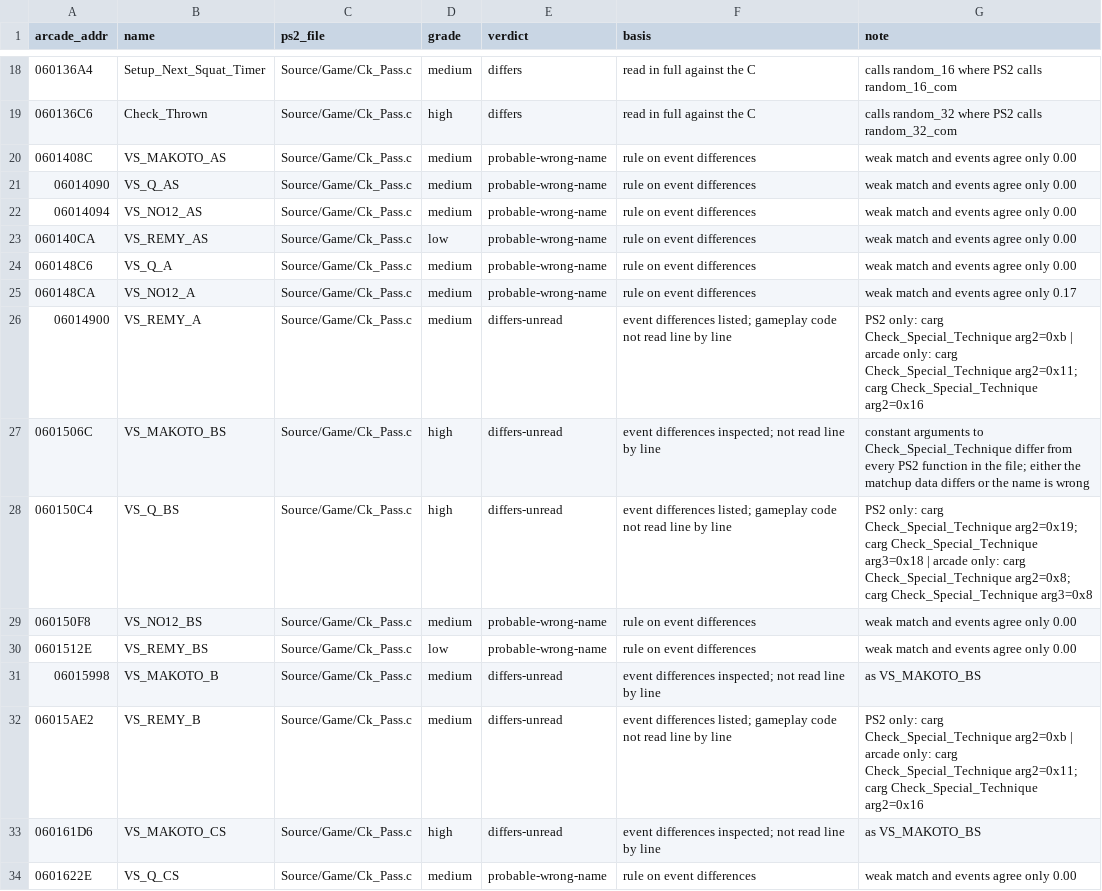
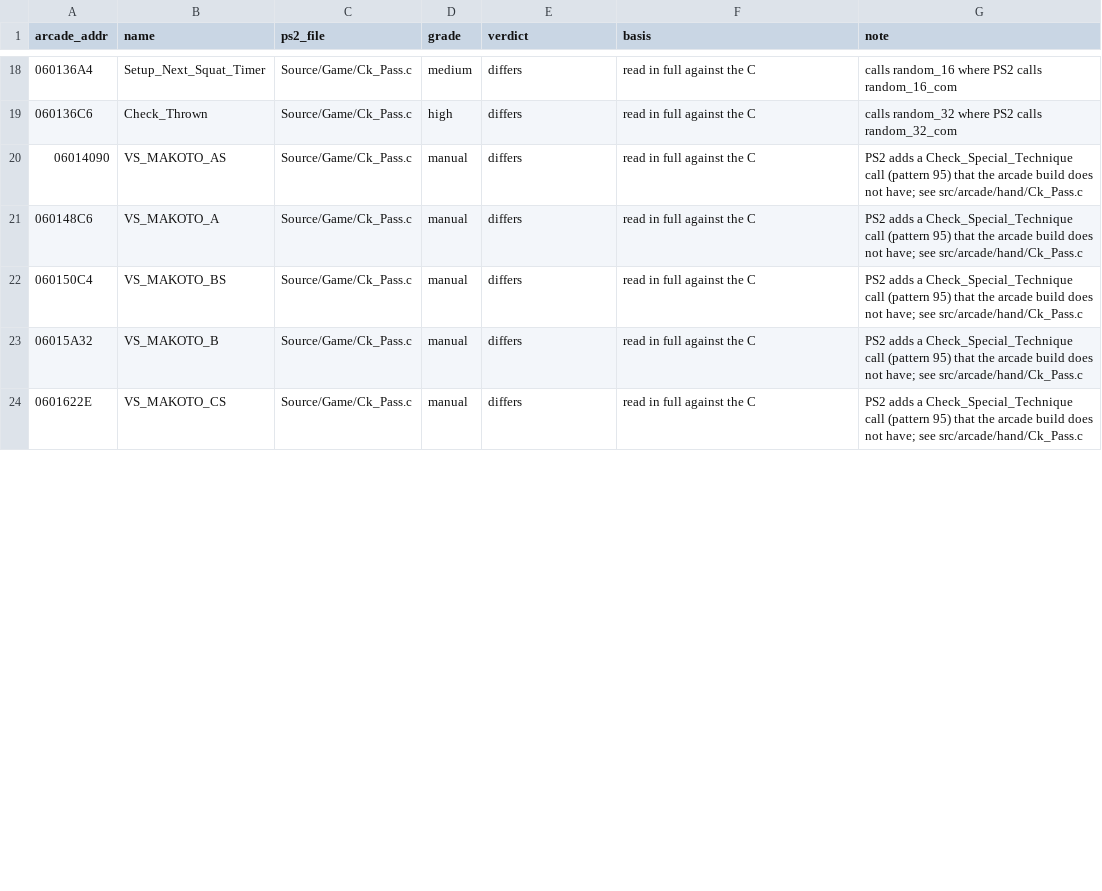
Before and after one commit to pearmannick-prog/sfiii3-cps3-decomp, a CSV file: symbols/sfiii3r1_flagged_review.csv, drawn as a sheet; only a part is shown, gaps mark what is left out; the diff covers the shown part only.

```diff
--- a/symbols/sfiii3r1_flagged_review.csv
+++ b/symbols/sfiii3r1_flagged_review.csv
@@ -19,16 +19,6 @@ arcade_addr,name,ps2_file,grade,verdict,basis,note
 060136C6,Check_Thrown,Source/Game/Ck_Pass.c,high,differs,read in full against the C,calls random_32 where PS2 calls random_32_com
-0601408C,VS_MAKOTO_AS,Source/Game/Ck_Pass.c,medium,probable-wrong-name,rule on event differences,weak match and events agree only 0.00
-06014090,VS_Q_AS,Source/Game/Ck_Pass.c,medium,probable-wrong-name,rule on event differences,weak match and events agree only 0.00
-06014094,VS_NO12_AS,Source/Game/Ck_Pass.c,medium,probable-wrong-name,rule on event differences,weak match and events agree only 0.00
-060140CA,VS_REMY_AS,Source/Game/Ck_Pass.c,low,probable-wrong-name,rule on event differences,weak match and events agree only 0.00
-060148C6,VS_Q_A,Source/Game/Ck_Pass.c,medium,probable-wrong-name,rule on event differences,weak match and events agree only 0.00
-060148CA,VS_NO12_A,Source/Game/Ck_Pass.c,medium,probable-wrong-name,rule on event differences,weak match and events agree only 0.17
-06014900,VS_REMY_A,Source/Game/Ck_Pass.c,medium,differs-unread,event differences listed; gameplay code not read line by line,PS2 only: carg Check_Special_Technique arg2=0xb | arcade only: carg Check_Special_Technique arg2=0x11; carg Check_Special_Technique arg2=0x16
-0601506C,VS_MAKOTO_BS,Source/Game/Ck_Pass.c,high,differs-unread,event differences inspected; not read line by line,constant arguments to Check_Special_Technique differ from every PS2 function in the file; either the matchup data differs or the name is wrong
-060150C4,VS_Q_BS,Source/Game/Ck_Pass.c,high,differs-unread,event differences listed; gameplay code not read line by line,PS2 only: carg Check_Special_Technique arg2=0x19; carg Check_Special_Technique arg3=0x18 | arcade only: carg Check_Special_Technique arg2=0x8; carg Check_Special_Technique arg3=0x8
-060150F8,VS_NO12_BS,Source/Game/Ck_Pass.c,medium,probable-wrong-name,rule on event differences,weak match and events agree only 0.00
-0601512E,VS_REMY_BS,Source/Game/Ck_Pass.c,low,probable-wrong-name,rule on event differences,weak match and events agree only 0.00
-06015998,VS_MAKOTO_B,Source/Game/Ck_Pass.c,medium,differs-unread,event differences inspected; not read line by line,as VS_MAKOTO_BS
-06015AE2,VS_REMY_B,Source/Game/Ck_Pass.c,medium,differs-unread,event differences listed; gameplay code not read line by line,PS2 only: carg Check_Special_Technique arg2=0xb | arcade only: carg Check_Special_Technique arg2=0x11; carg Check_Special_Technique arg2=0x16
-060161D6,VS_MAKOTO_CS,Source/Game/Ck_Pass.c,high,differs-unread,event differences inspected; not read line by line,as VS_MAKOTO_BS
-0601622E,VS_Q_CS,Source/Game/Ck_Pass.c,medium,probable-wrong-name,rule on event differences,weak match and events agree only 0.00
+06014090,VS_MAKOTO_AS,Source/Game/Ck_Pass.c,manual,differs,read in full against the C,PS2 adds a Check_Special_Technique call (pattern 95) that the arcade build does not have; see src/arcade/hand/Ck_Pass.c
+060148C6,VS_MAKOTO_A,Source/Game/Ck_Pass.c,manual,differs,read in full against the C,PS2 adds a Check_Special_Technique call (pattern 95) that the arcade build does not have; see src/arcade/hand/Ck_Pass.c
+060150C4,VS_MAKOTO_BS,Source/Game/Ck_Pass.c,manual,differs,read in full against the C,PS2 adds a Check_Special_Technique call (pattern 95) that the arcade build does not have; see src/arcade/hand/Ck_Pass.c
+06015A32,VS_MAKOTO_B,Source/Game/Ck_Pass.c,manual,differs,read in full against the C,PS2 adds a Check_Special_Technique call (pattern 95) that the arcade build does not have; see src/arcade/hand/Ck_Pass.c
+0601622E,VS_MAKOTO_CS,Source/Game/Ck_Pass.c,manual,differs,read in full against the C,PS2 adds a Check_Special_Technique call (pattern 95) that the arcade build does not have; see src/arcade/hand/Ck_Pass.c
```
Also changed, not shown: 1 added row, 5 removed rows and 4 edited cells elsewhere in this file, symbols/sfiii3r1.csv, symbols/sfiii3r1_events.csv, 10 other files.
